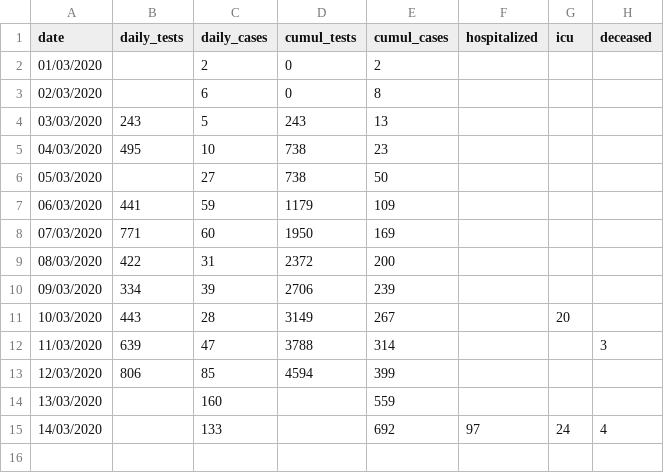
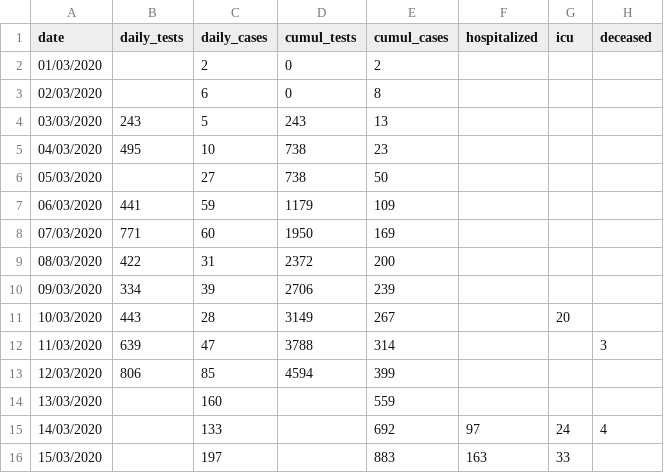
Before and after one commit to eschnou/covid19-be, a CSV file: covid19-belgium.csv, drawn as a sheet; the diff names each change by its address in the sheet, - before the commit and + after, or states it on an @@ line.

Commit message:
Update with data from epidemio.wivist.be on March 15th 10am

```diff
--- a/covid19-belgium.csv
+++ b/covid19-belgium.csv
+row 16: 15/03/2020 |  | 197 |  | 883 | 163 | 33
```
Also changed, not shown: 1 other file.
